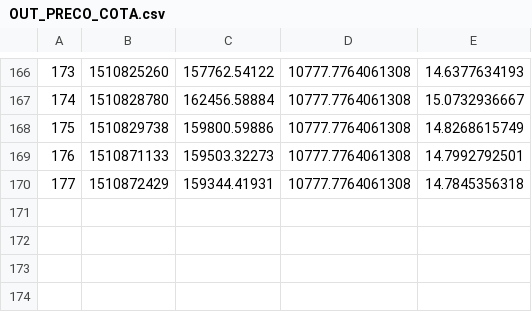
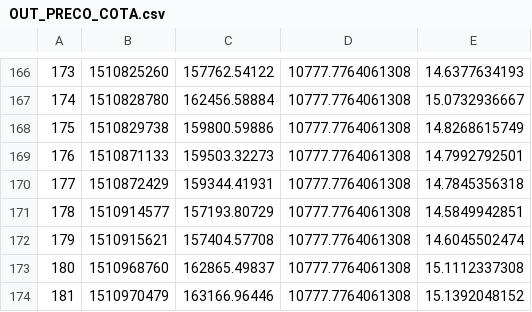
Before and after one commit to filhohao/filhohao.github.io, a CSV file: OUT_PRECO_COTA.csv, drawn as a sheet; only a part is shown, gaps mark what is left out.

Commit message:
latest update

```diff
--- a/OUT_PRECO_COTA.csv
+++ b/OUT_PRECO_COTA.csv
@@ -170 +170,5 @@
 177,1510872429,159344.41931,10777.7764061308,14.7845356318
+178,1510914577,157193.80729,10777.7764061308,14.5849942851
+179,1510915621,157404.57708,10777.7764061308,14.6045502474
+180,1510968760,162865.49837,10777.7764061308,15.1112337308
+181,1510970479,163166.96446,10777.7764061308,15.1392048152
```
